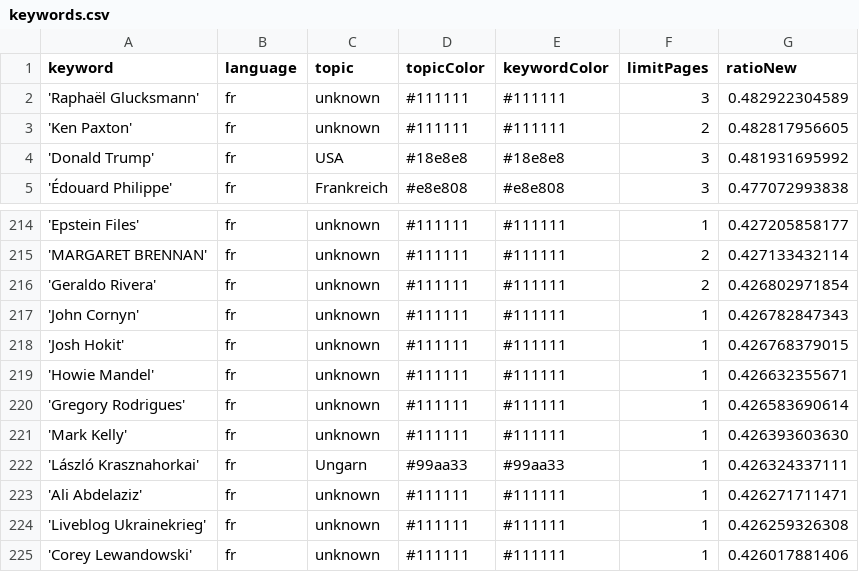
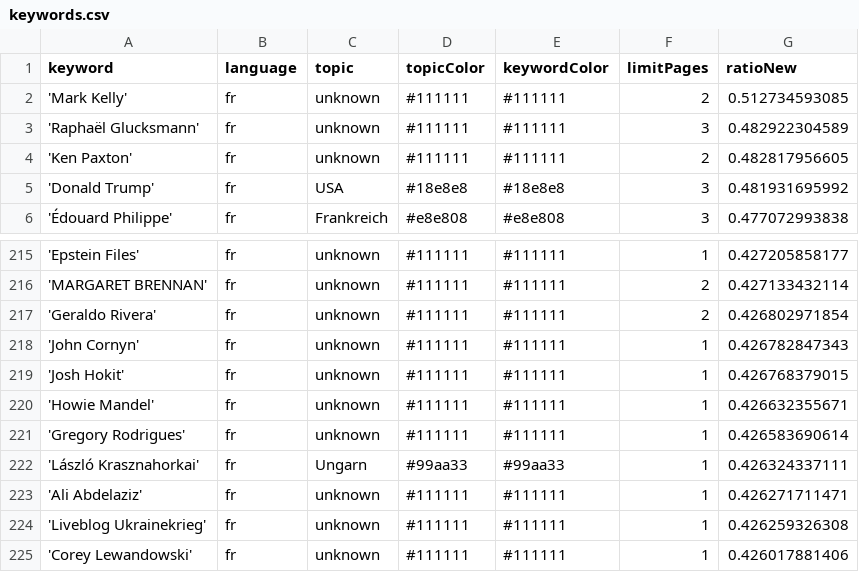
Before and after one commit to JoPhi24-news/gensChuchoter, a CSV file: keywords.csv, drawn as a sheet; only a part is shown, gaps mark what is left out; removed rows and columns are numbered as before the commit, all else as after; the diff names each change by its address in the sheet, - before the commit and + after, or states it on an @@ line.

```diff
--- a/keywords.csv
+++ b/keywords.csv
+row 2: 'Mark Kelly' | fr | unknown | #111111 | #111111 | 2 | 0.512734593085
-row 221: 'Mark Kelly' | fr | unknown | #111111 | #111111 | 1 | 0.426393603630
```
Also changed, not shown: csv/news_2026_08.csv.
